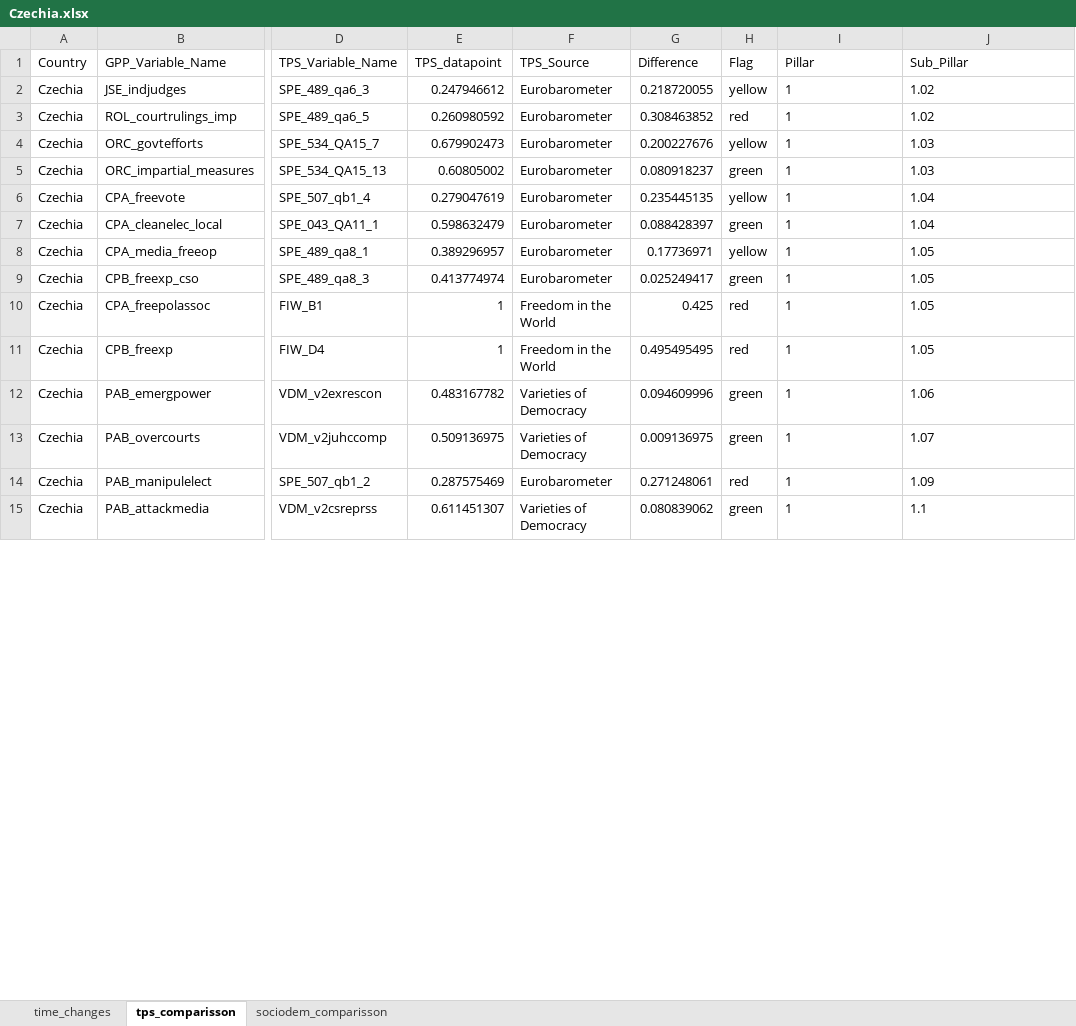
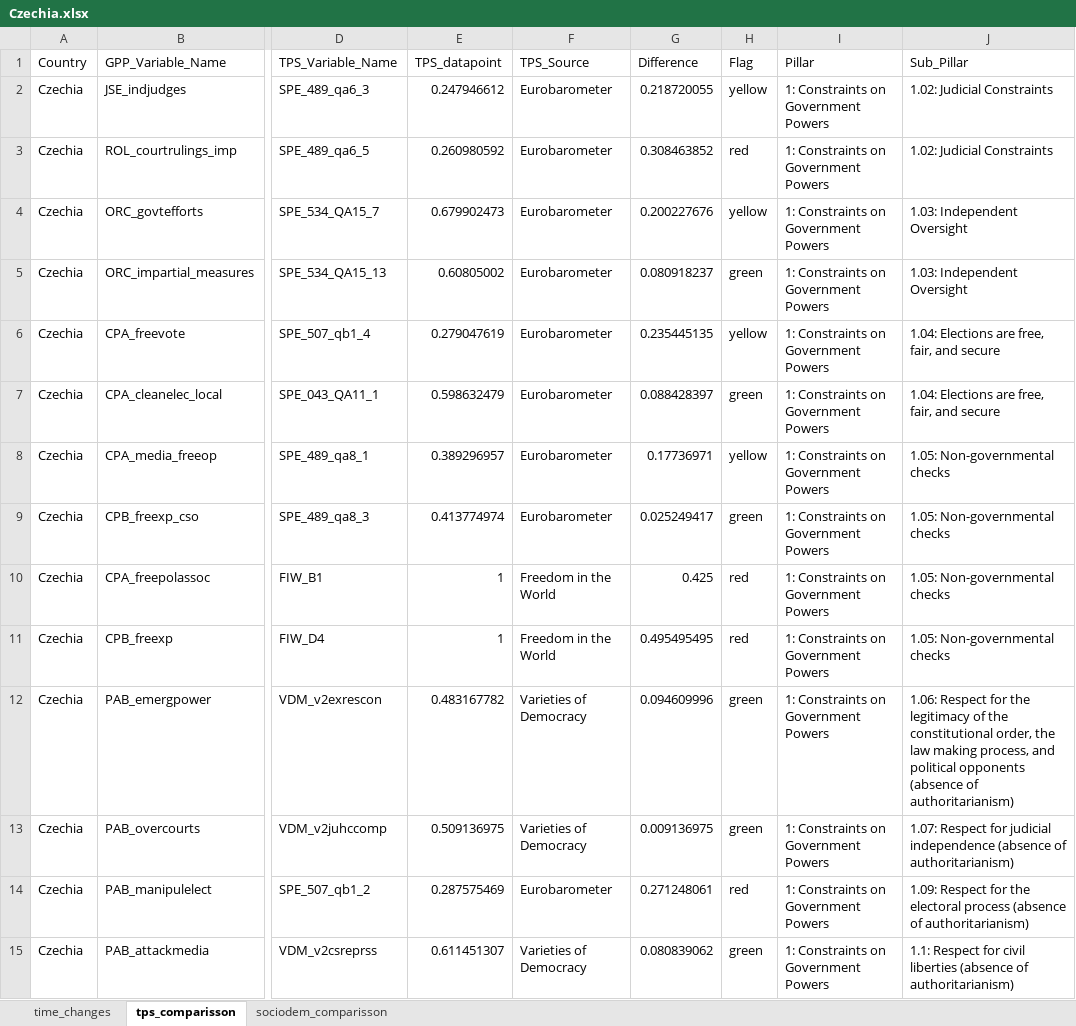
Before and after one commit to ctoruno/eu-data-validation, an Excel workbook: CD-valid/Outcomes/Pretest/Czechia/Czechia.xlsx, sheet tps_comparisson, drawn as a sheet; only a part is shown, gaps mark what is left out; values as stored, in another font and other column widths than the file's, no borders; the diff covers the shown part only; the diff names each change by its address in the sheet, - before the commit and + after, or states it on an @@ line.

Commit message:
Update TPS Pillar and SubPillar names

```diff
--- a/CD-valid/Outcomes/Pretest/Czechia/Czechia.xlsx (sheet tps_comparisson)
+++ b/CD-valid/Outcomes/Pretest/Czechia/Czechia.xlsx (sheet tps_comparisson)
-I2:I15 (Pillar): 1
+I2:I15 (Pillar): 1: Constraints on Government Powers
-J2:J3 (Sub_Pillar): 1.02
+J2:J3 (Sub_Pillar): 1.02: Judicial Constraints
-J4:J5 (Sub_Pillar): 1.03
+J4:J5 (Sub_Pillar): 1.03: Independent Oversight
-J6:J7 (Sub_Pillar): 1.04
+J6:J7 (Sub_Pillar): 1.04: Elections are free, fair, and secure
-J8:J11 (Sub_Pillar): 1.05
+J8:J11 (Sub_Pillar): 1.05: Non-governmental checks
-J12 (Sub_Pillar): 1.06
+J12 (Sub_Pillar): 1.06: Respect for the legitimacy of the constitutional order, the law making process, and political opponents (absence of authoritarianism)
-J13 (Sub_Pillar): 1.07
+J13 (Sub_Pillar): 1.07: Respect for judicial independence (absence of authoritarianism)
-J14 (Sub_Pillar): 1.09
+J14 (Sub_Pillar): 1.09: Respect for the electoral process (absence of authoritarianism)
-J15 (Sub_Pillar): 1.1
+J15 (Sub_Pillar): 1.1: Respect for civil liberties (absence of authoritarianism)
```
Also changed, not shown: 102 edited cells elsewhere in this sheet, 3 other files.
